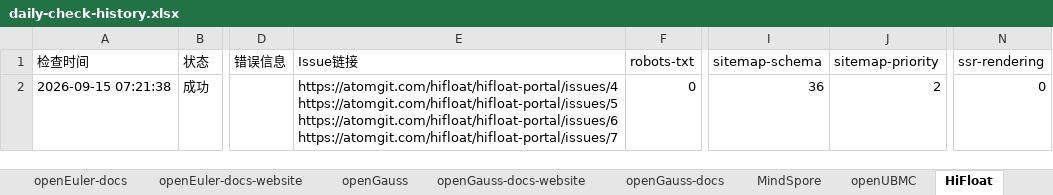
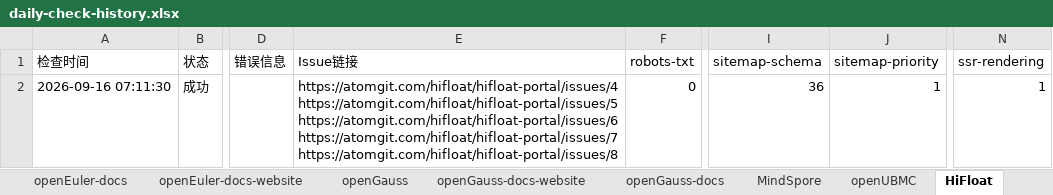
Before and after one commit to opensourceways/daily-check-workflow, an Excel workbook: daily-check-history.xlsx, sheet HiFloat, drawn as a sheet; only a part is shown, gaps mark what is left out; values as stored, in another font and other column widths than the file's, no borders; ↵ is a line break in a cell; the diff names each change by its address in the sheet, - before the commit and + after, or states it on an @@ line.

```diff
--- a/daily-check-history.xlsx (sheet HiFloat)
+++ b/daily-check-history.xlsx (sheet HiFloat)
-A2 (检查时间): 2026-09-15 07:21:38
+A2 (检查时间): 2026-09-16 07:11:30
-E2 (Issue链接): …https://atomgit.com/hifloat/hifloat-portal/issues/6 ↵ https://atomgit.com/hifloat/hifloat-portal/issues/7
+E2 (Issue链接): …https://atomgit.com/hifloat/hifloat-portal/issues/6 ↵ https://atomgit.com/hifloat/hifloat-portal/issues/7 ↵ https://atomgit.com/hifloat/hifloat-portal/issues/8
-J2 (sitemap-priority): 2
+J2 (sitemap-priority): 1
-N2 (ssr-rendering): 0
+N2 (ssr-rendering): 1
```
Also changed, not shown: sheet openUBMC, sheet openGauss, sheet openEuler-docs, sheet openEuler-docs-website, sheet openGauss-docs-website, sheet openGauss-docs, 2 more sheets.
